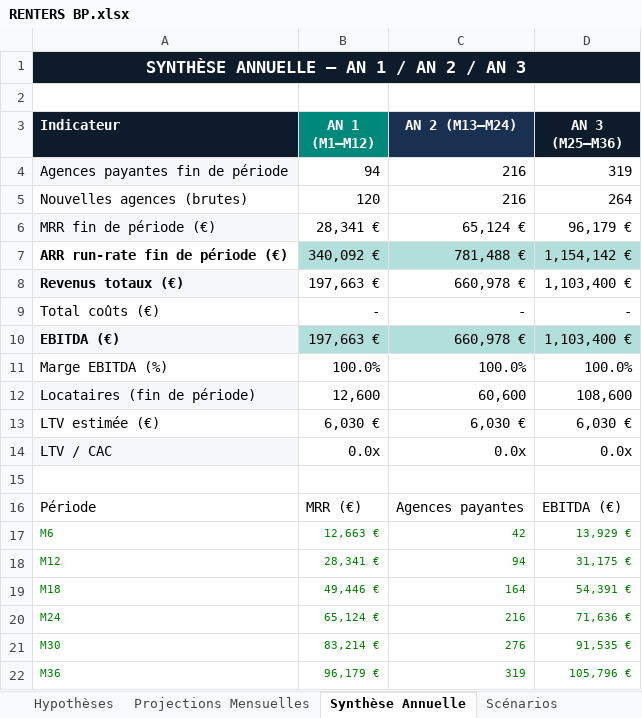
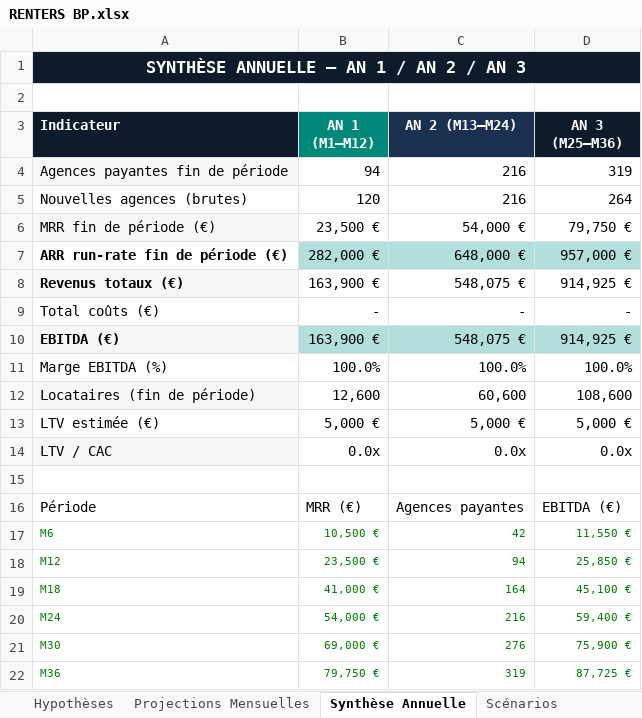
Before and after one commit to FredSBAF/renters, an Excel workbook: docs/RENTERS BP.xlsx, sheet Synthèse Annuelle, drawn as a sheet; values as stored, in another font and other column widths than the file's, no borders; charts and pictures not drawn; the diff names each change by its address in the sheet, - before the commit and + after, or states it on an @@ line.

```diff
--- a/docs/RENTERS BP.xlsx (sheet Synthèse Annuelle)
+++ b/docs/RENTERS BP.xlsx (sheet Synthèse Annuelle)
-B6 (AN 1 (M1–M12)): 28,341 €
+B6 (AN 1 (M1–M12)): 23,500 €
-C6 (AN 2 (M13–M24)): 65,124 €
+C6 (AN 2 (M13–M24)): 54,000 €
-D6 (AN 3 (M25–M36)): 96,179 €
+D6 (AN 3 (M25–M36)): 79,750 €
-B7 (AN 1 (M1–M12)): 340,092 €
+B7 (AN 1 (M1–M12)): 282,000 €
-C7 (AN 2 (M13–M24)): 781,488 €
+C7 (AN 2 (M13–M24)): 648,000 €
-D7 (AN 3 (M25–M36)): 1,154,142 €
+D7 (AN 3 (M25–M36)): 957,000 €
-B8 (AN 1 (M1–M12)): 197,663 €
+B8 (AN 1 (M1–M12)): 163,900 €
-C8 (AN 2 (M13–M24)): 660,978 €
+C8 (AN 2 (M13–M24)): 548,075 €
-D8 (AN 3 (M25–M36)): 1,103,400 €
+D8 (AN 3 (M25–M36)): 914,925 €
-B10 (AN 1 (M1–M12)): 197,663 €
+B10 (AN 1 (M1–M12)): 163,900 €
-C10 (AN 2 (M13–M24)): 660,978 €
+C10 (AN 2 (M13–M24)): 548,075 €
-D10 (AN 3 (M25–M36)): 1,103,400 €
+D10 (AN 3 (M25–M36)): 914,925 €
-B13 (AN 1 (M1–M12)): 6,030 €
+B13 (AN 1 (M1–M12)): 5,000 €
-C13 (AN 2 (M13–M24)): 6,030 €
+C13 (AN 2 (M13–M24)): 5,000 €
-D13 (AN 3 (M25–M36)): 6,030 €
+D13 (AN 3 (M25–M36)): 5,000 €
-B17 (AN 1 (M1–M12)): 12,663 €
+B17 (AN 1 (M1–M12)): 10,500 €
-D17 (AN 3 (M25–M36)): 13,929 €
+D17 (AN 3 (M25–M36)): 11,550 €
-B18 (AN 1 (M1–M12)): 28,341 €
+B18 (AN 1 (M1–M12)): 23,500 €
-D18 (AN 3 (M25–M36)): 31,175 €
+D18 (AN 3 (M25–M36)): 25,850 €
-B19 (AN 1 (M1–M12)): 49,446 €
+B19 (AN 1 (M1–M12)): 41,000 €
-D19 (AN 3 (M25–M36)): 54,391 €
+D19 (AN 3 (M25–M36)): 45,100 €
-B20 (AN 1 (M1–M12)): 65,124 €
+B20 (AN 1 (M1–M12)): 54,000 €
-D20 (AN 3 (M25–M36)): 71,636 €
+D20 (AN 3 (M25–M36)): 59,400 €
-B21 (AN 1 (M1–M12)): 83,214 €
+B21 (AN 1 (M1–M12)): 69,000 €
-D21 (AN 3 (M25–M36)): 91,535 €
+D21 (AN 3 (M25–M36)): 75,900 €
-B22 (AN 1 (M1–M12)): 96,179 €
+B22 (AN 1 (M1–M12)): 79,750 €
-D22 (AN 3 (M25–M36)): 105,796 €
+D22 (AN 3 (M25–M36)): 87,725 €
```
Also changed, not shown: sheet Projections Mensuelles, sheet Hypothèses, sheet Unit Economics, charts or pictures.
